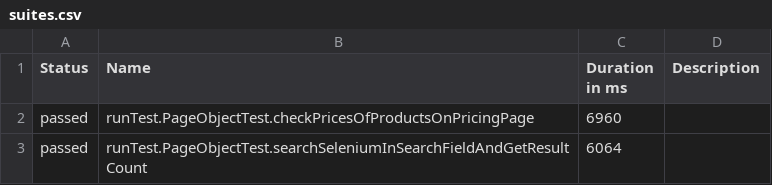
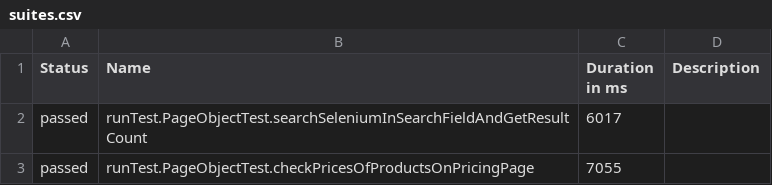
Before and after one commit to Nick89QA/JavaJenkinsSeleniumUiTesting, a CSV file: data/suites.csv, drawn as a sheet.

```diff
--- a/data/suites.csv
+++ b/data/suites.csv
@@ -1,3 +1,3 @@
 "Status","Name","Duration in ms","Description"
-"passed","runTest.PageObjectTest.checkPricesOfProductsOnPricingPage","6960",""
-"passed","runTest.PageObjectTest.searchSeleniumInSearchFieldAndGetResultCount","6064",""
+"passed","runTest.PageObjectTest.searchSeleniumInSearchFieldAndGetResultCount","6017",""
+"passed","runTest.PageObjectTest.checkPricesOfProductsOnPricingPage","7055",""
```
Also changed, not shown: 17 other files.
